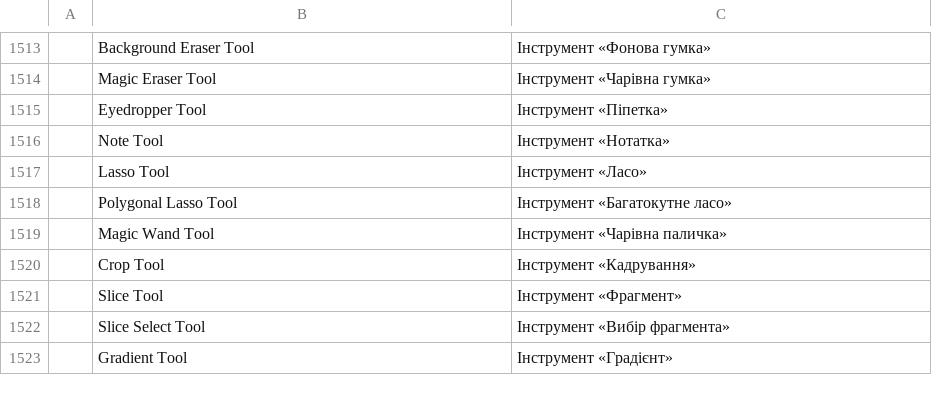
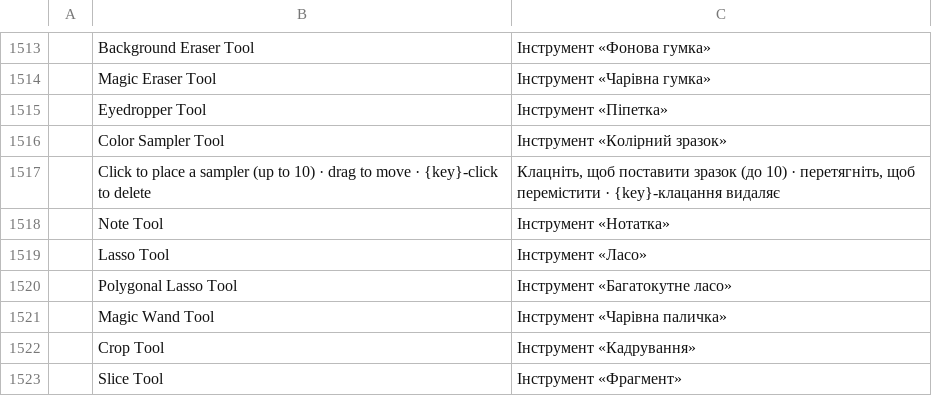
Before and after one commit to timothydaly1/photocraft, a TSV file: crates/ui-egui/src/i18n/uk.tsv, drawn as a sheet; only a part is shown, gaps mark what is left out; the shorter side is filled out with more unchanged rows.

```diff
--- a/crates/ui-egui/src/i18n/uk.tsv
+++ b/crates/ui-egui/src/i18n/uk.tsv
@@ -1515,2 +1515,4 @@
 	Eyedropper Tool	Інструмент «Піпетка»
+	Color Sampler Tool	Інструмент «Колірний зразок»
+	Click to place a sampler (up to 10)  ·  drag to move  ·  {key}-click to delete	Клацніть, щоб поставити зразок (до 10)  ·  перетягніть, щоб перемістити  ·  {key}-клацання видаляє
 	Note Tool	Інструмент «Нотатка»
```
Also changed, not shown: crates/ui-egui/src/i18n/el.tsv, crates/ui-egui/src/i18n/fr.tsv, 34 other files.
